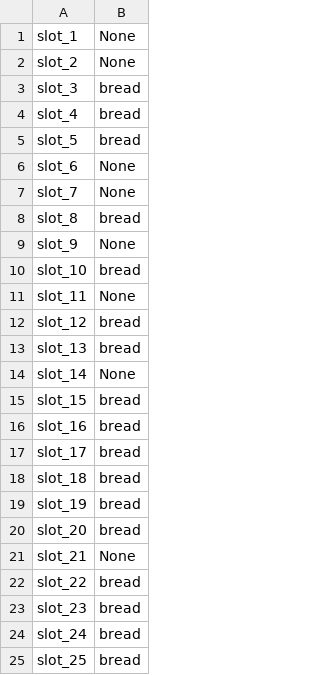
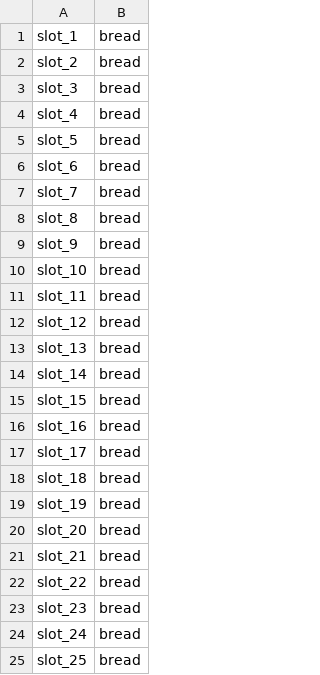
Before and after one commit to LepszyOdCb/KalTheftVoyager, a CSV file: inventory.csv, drawn as a sheet; only a part is shown.

Commit message:
inventory_update

```diff
--- a/inventory.csv
+++ b/inventory.csv
@@ -1,3 +1,3 @@
-slot_1,None
-slot_2,None
+slot_1,bread
+slot_2,bread
 slot_3,bread
@@ -5,11 +5,11 @@ slot_4,bread
 slot_5,bread
-slot_6,None
-slot_7,None
+slot_6,bread
+slot_7,bread
 slot_8,bread
-slot_9,None
+slot_9,bread
 slot_10,bread
-slot_11,None
+slot_11,bread
 slot_12,bread
 slot_13,bread
-slot_14,None
+slot_14,bread
 slot_15,bread
@@ -20,3 +20,3 @@ slot_19,bread
 slot_20,bread
-slot_21,None
+slot_21,bread
 slot_22,bread
```
Also changed, not shown: 2 other files.
